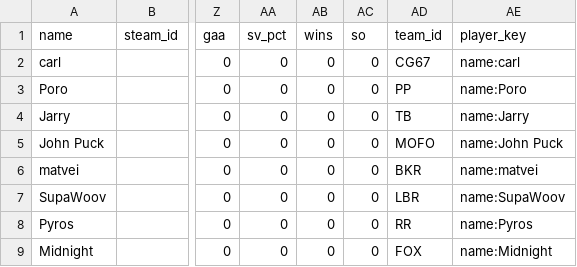
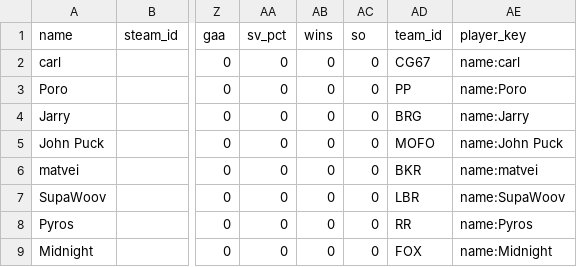
Before and after one commit to SundinWCPL/WCPL, a CSV file: data/S2/players.csv, drawn as a sheet; only a part is shown, gaps mark what is left out; the diff names each change by its address in the sheet, - before the commit and + after, or states it on an @@ line.

```diff
--- a/data/S2/players.csv
+++ b/data/S2/players.csv
-AD4 (team_id): TB
+AD4 (team_id): BRG
```
Also changed, not shown: data/S2/schedule.csv, data/S2/teams.csv.
